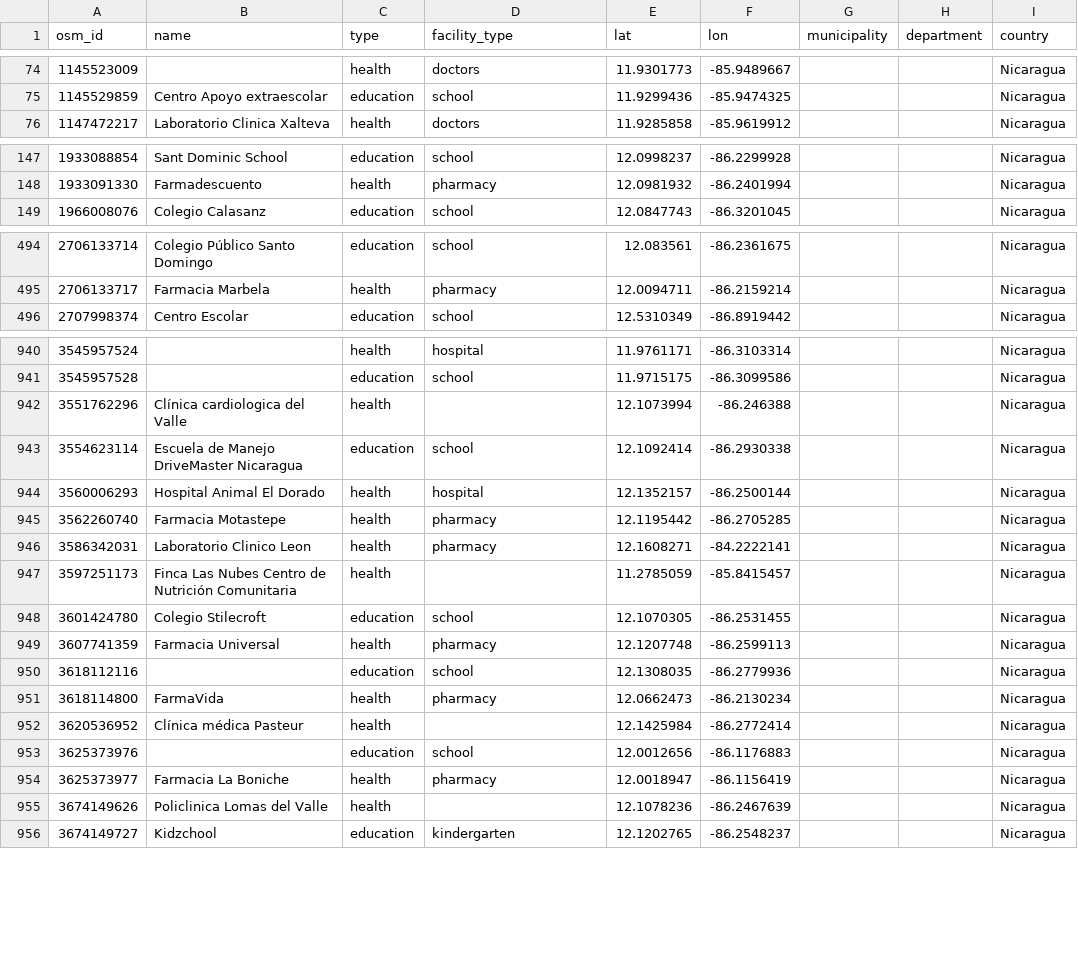
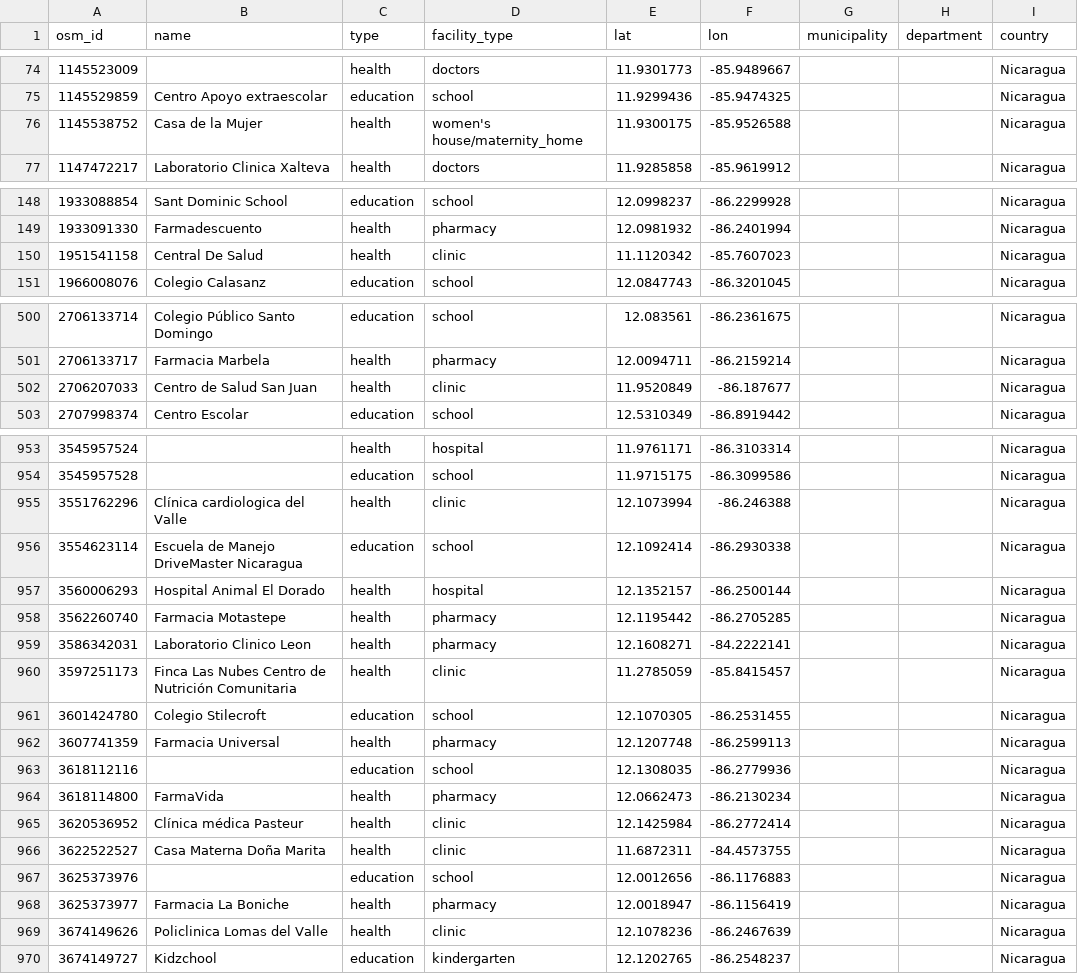
Before and after one commit to resudirga/dfd-nic, a CSV file: osm_db/osm_places.csv, drawn as a sheet; only a part is shown, gaps mark what is left out; the diff covers the shown part only.

```diff
--- a/osm_db/osm_places.csv
+++ b/osm_db/osm_places.csv
@@ -75,2 +75,3 @@ osm_id,name,type,facility_type,lat,lon,municipality,department,country
 1145529859,Centro Apoyo extraescolar,education,school,11.9299436,-85.9474325,,,Nicaragua
+1145538752,Casa de la Mujer,health,women's house/maternity_home,11.9300175,-85.9526588,,,Nicaragua
 1147472217,Laboratorio Clinica Xalteva,health,doctors,11.9285858,-85.9619912,,,Nicaragua
@@ -148,2 +149,3 @@ osm_id,name,type,facility_type,lat,lon,municipality,department,country
 1933091330,Farmadescuento,health,pharmacy,12.0981932,-86.2401994,,,Nicaragua
+1951541158,Central De Salud,health,clinic,11.1120342,-85.7607023,,,Nicaragua
 1966008076,Colegio Calasanz,education,school,12.0847743,-86.3201045,,,Nicaragua
@@ -495,2 +501,3 @@ osm_id,name,type,facility_type,lat,lon,municipality,department,country
 2706133717,Farmacia Marbela,health,pharmacy,12.0094711,-86.2159214,,,Nicaragua
+2706207033,Centro de Salud San Juan,health,clinic,11.9520849,-86.187677,,,Nicaragua
 2707998374,Centro Escolar,education,school,12.5310349,-86.8919442,,,Nicaragua
@@ -941,3 +954,3 @@ osm_id,name,type,facility_type,lat,lon,municipality,department,country
 3545957528,,education,school,11.9715175,-86.3099586,,,Nicaragua
-3551762296,Clínica cardiologica del Valle,health,,12.1073994,-86.246388,,,Nicaragua
+3551762296,Clínica cardiologica del Valle,health,clinic,12.1073994,-86.246388,,,Nicaragua
 3554623114,Escuela de Manejo DriveMaster Nicaragua,education,school,12.1092414,-86.2930338,,,Nicaragua
@@ -946,3 +959,3 @@ osm_id,name,type,facility_type,lat,lon,municipality,department,country
 3586342031,Laboratorio Clinico Leon,health,pharmacy,12.1608271,-84.2222141,,,Nicaragua
-3597251173,Finca Las Nubes Centro de Nutrición Comunitaria,health,,11.2785059,-85.8415457,,,Nicaragua
+3597251173,Finca Las Nubes Centro de Nutrición Comunitaria,health,clinic,11.2785059,-85.8415457,,,Nicaragua
 3601424780,Colegio Stilecroft,education,school,12.1070305,-86.2531455,,,Nicaragua
@@ -951,6 +964,7 @@ osm_id,name,type,facility_type,lat,lon,municipality,department,country
 3618114800,FarmaVida,health,pharmacy,12.0662473,-86.2130234,,,Nicaragua
-3620536952,Clínica médica Pasteur,health,,12.1425984,-86.2772414,,,Nicaragua
+3620536952,Clínica médica Pasteur,health,clinic,12.1425984,-86.2772414,,,Nicaragua
+3622522527,Casa Materna Doña Marita,health,clinic,11.6872311,-84.4573755,,,Nicaragua
 3625373976,,education,school,12.0012656,-86.1176883,,,Nicaragua
 3625373977,Farmacia La Boniche,health,pharmacy,12.0018947,-86.1156419,,,Nicaragua
-3674149626,Policlinica Lomas del Valle,health,,12.1078236,-86.2467639,,,Nicaragua
+3674149626,Policlinica Lomas del Valle,health,clinic,12.1078236,-86.2467639,,,Nicaragua
 3674149727,Kidzchool,education,kindergarten,12.1202765,-86.2548237,,,Nicaragua
```
Also changed, not shown: 12 added rows and 44 edited cells elsewhere in this file, osm_db/osm_addresses.csv, osm_db/osm_altnames.csv, 1 other file.
